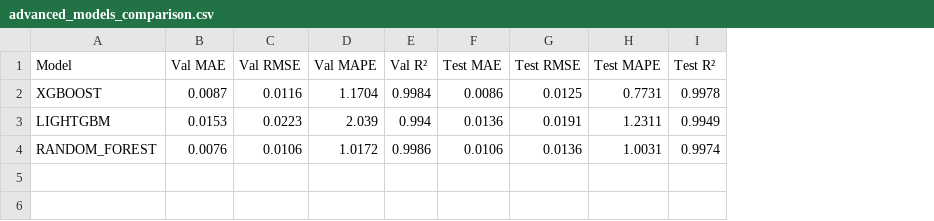
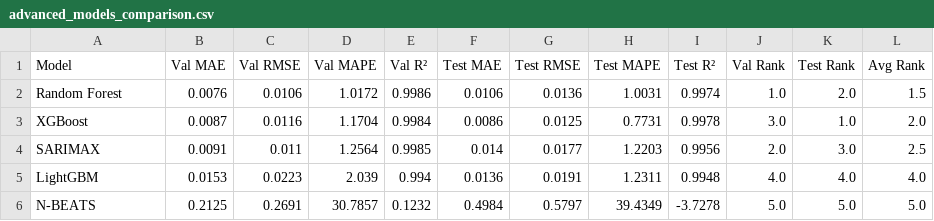
Before and after one commit to lahirumanulanka/household-power-forecast, a CSV file: reports/advanced_models_comparison.csv, drawn as a sheet; removed rows and columns are numbered as before the commit, all else as after; the diff names each change by its address in the sheet, - before the commit and + after, or states it on an @@ line.

Commit message:
Update the code and added advanced models too

```diff
--- a/reports/advanced_models_comparison.csv
+++ b/reports/advanced_models_comparison.csv
+column J (Val Rank), row 3: 3.0; row 5: 4.0
+column K (Test Rank), row 3: 1.0; row 5: 4.0
+column L (Avg Rank), row 3: 2.0; row 5: 4.0
+row 2: Random Forest | 0.0076 | 0.0106 | 1.0172 | 0.9986 | 0.0106 | 0.0136 | 1.0031 | 0.9974 | 1.0 | 2.0 | 1.5
-A3 (Model): XGBOOST
+A3 (Model): XGBoost
+row 4: SARIMAX | 0.0091 | 0.011 | 1.2564 | 0.9985 | 0.014 | 0.0177 | 1.2203 | 0.9956 | 2.0 | 3.0 | 2.5
-A5 (Model): LIGHTGBM
+A5 (Model): LightGBM
-I5 (Test R²): 0.9949
+I5 (Test R²): 0.9948
-row 4: RANDOM_FOREST | 0.0076 | 0.0106 | 1.0172 | 0.9986 | 0.0106 | 0.0136 | 1.0031 | 0.9974
+row 6: N-BEATS | 0.2125 | 0.2691 | 30.7857 | 0.1232 | 0.4984 | 0.5797 | 39.4349 | -3.7278 | 5.0 | 5.0 | 5.0
```
Also changed, not shown: 15 other files.
